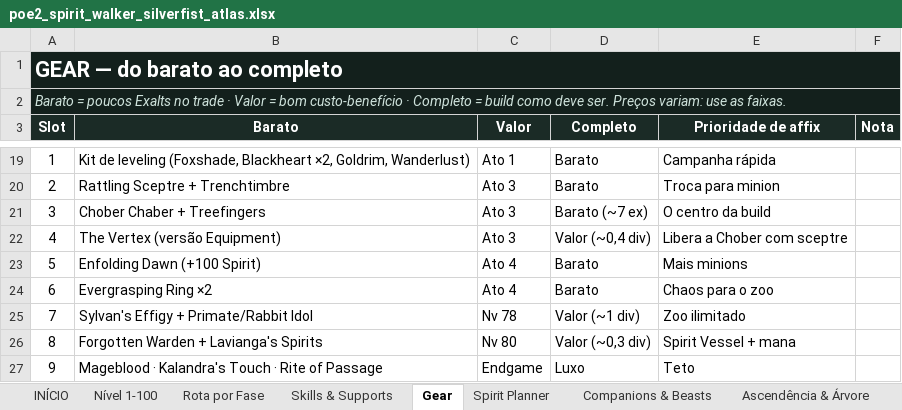
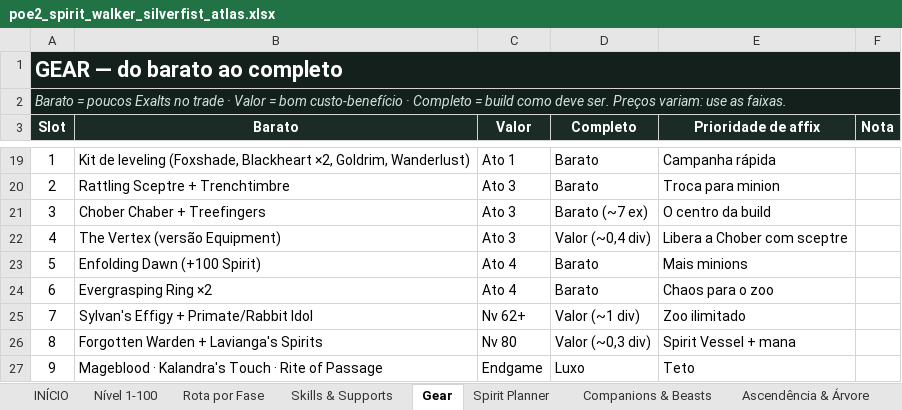
Before and after one commit to Genezera/grimorio-de-builds, an Excel workbook: planilha/poe2_spirit_walker_silverfist_atlas.xlsx, sheet Gear, drawn as a sheet; only a part is shown, gaps mark what is left out; values as stored, in another font and other column widths than the file's, no borders; the diff names each change by its address in the sheet, - before the commit and + after, or states it on an @@ line.

```diff
--- a/planilha/poe2_spirit_walker_silverfist_atlas.xlsx (sheet Gear)
+++ b/planilha/poe2_spirit_walker_silverfist_atlas.xlsx (sheet Gear)
-C25 (Valor): Nv 78
+C25 (Valor): Nv 62+
```
Also changed, not shown: sheet Uniques, sheet Nível 1-100, 30 other files.
